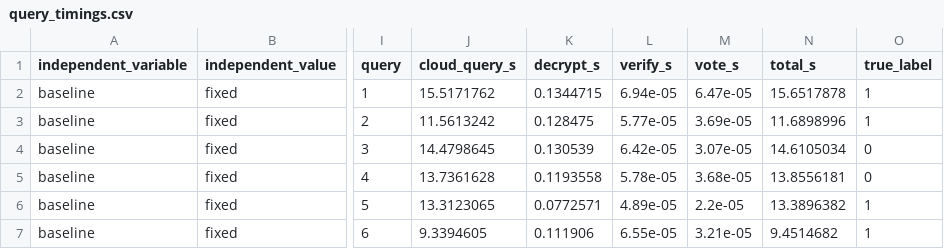
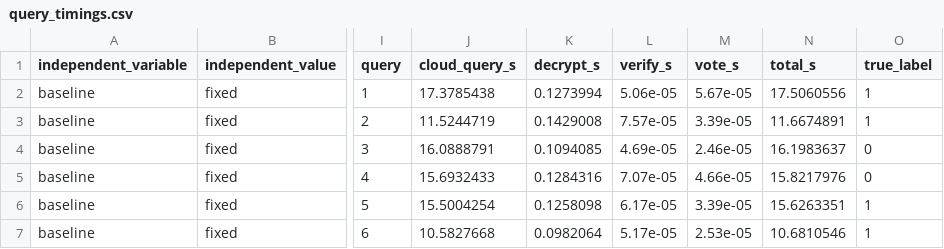
Before and after one commit to DannaHerrera/sknnpaillier, a CSV file: sknn_metrics/query_timings.csv, drawn as a sheet; only a part is shown, gaps mark what is left out; the diff covers the shown part only; the diff names each change by its address in the sheet, - before the commit and + after, or states it on an @@ line.

```diff
--- a/sknn_metrics/query_timings.csv
+++ b/sknn_metrics/query_timings.csv
-J2 (cloud_query_s): 15.5171762
+J2 (cloud_query_s): 17.3785438
-K2 (decrypt_s): 0.1344715
+K2 (decrypt_s): 0.1273994
-L2 (verify_s): 6.94e-05
+L2 (verify_s): 5.06e-05
-M2 (vote_s): 6.47e-05
+M2 (vote_s): 5.67e-05
-N2 (total_s): 15.6517878
+N2 (total_s): 17.5060556
-J3 (cloud_query_s): 11.5613242
+J3 (cloud_query_s): 11.5244719
-K3 (decrypt_s): 0.128475
+K3 (decrypt_s): 0.1429008
-L3 (verify_s): 5.77e-05
+L3 (verify_s): 7.57e-05
-M3 (vote_s): 3.69e-05
+M3 (vote_s): 3.39e-05
-N3 (total_s): 11.6898996
+N3 (total_s): 11.6674891
-J4 (cloud_query_s): 14.4798645
+J4 (cloud_query_s): 16.0888791
-K4 (decrypt_s): 0.130539
+K4 (decrypt_s): 0.1094085
-L4 (verify_s): 6.42e-05
+L4 (verify_s): 4.69e-05
-M4 (vote_s): 3.07e-05
+M4 (vote_s): 2.46e-05
-N4 (total_s): 14.6105034
+N4 (total_s): 16.1983637
-J5 (cloud_query_s): 13.7361628
+J5 (cloud_query_s): 15.6932433
-K5 (decrypt_s): 0.1193558
+K5 (decrypt_s): 0.1284316
-L5 (verify_s): 5.78e-05
+L5 (verify_s): 7.07e-05
-M5 (vote_s): 3.68e-05
+M5 (vote_s): 4.66e-05
-N5 (total_s): 13.8556181
+N5 (total_s): 15.8217976
-J6 (cloud_query_s): 13.3123065
+J6 (cloud_query_s): 15.5004254
-K6 (decrypt_s): 0.0772571
+K6 (decrypt_s): 0.1258098
-L6 (verify_s): 4.89e-05
+L6 (verify_s): 6.17e-05
-M6 (vote_s): 2.2e-05
+M6 (vote_s): 3.39e-05
-N6 (total_s): 13.3896382
+N6 (total_s): 15.6263351
-J7 (cloud_query_s): 9.3394605
+J7 (cloud_query_s): 10.5827668
-K7 (decrypt_s): 0.111906
+K7 (decrypt_s): 0.0982064
-L7 (verify_s): 6.55e-05
+L7 (verify_s): 5.17e-05
-M7 (vote_s): 3.21e-05
+M7 (vote_s): 2.53e-05
-N7 (total_s): 9.4514682
+N7 (total_s): 10.6810546
```
Also changed, not shown: 60 edited cells elsewhere in this file, 1 other file.
